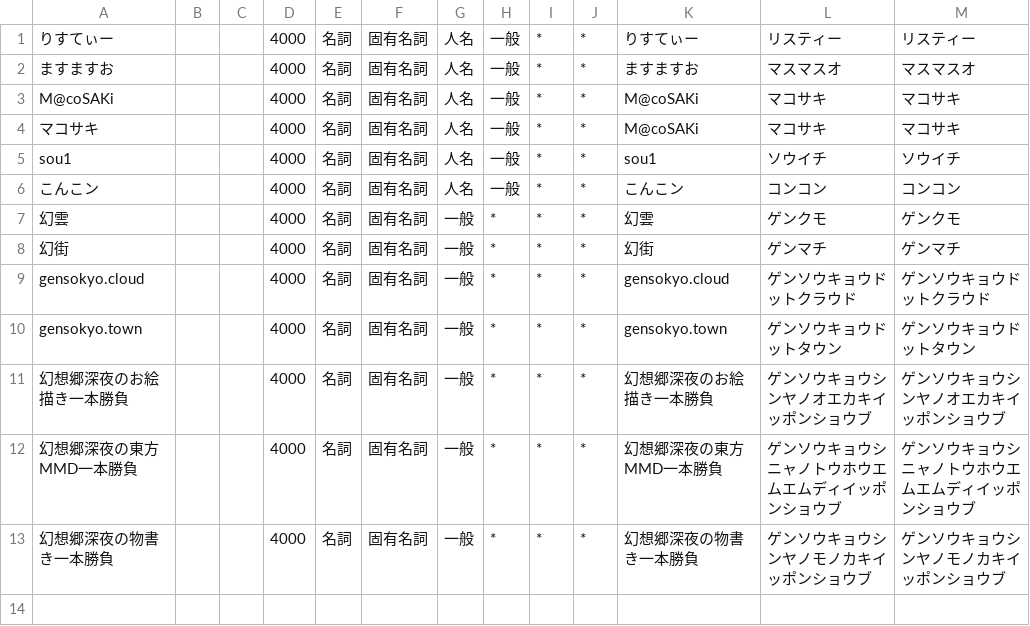
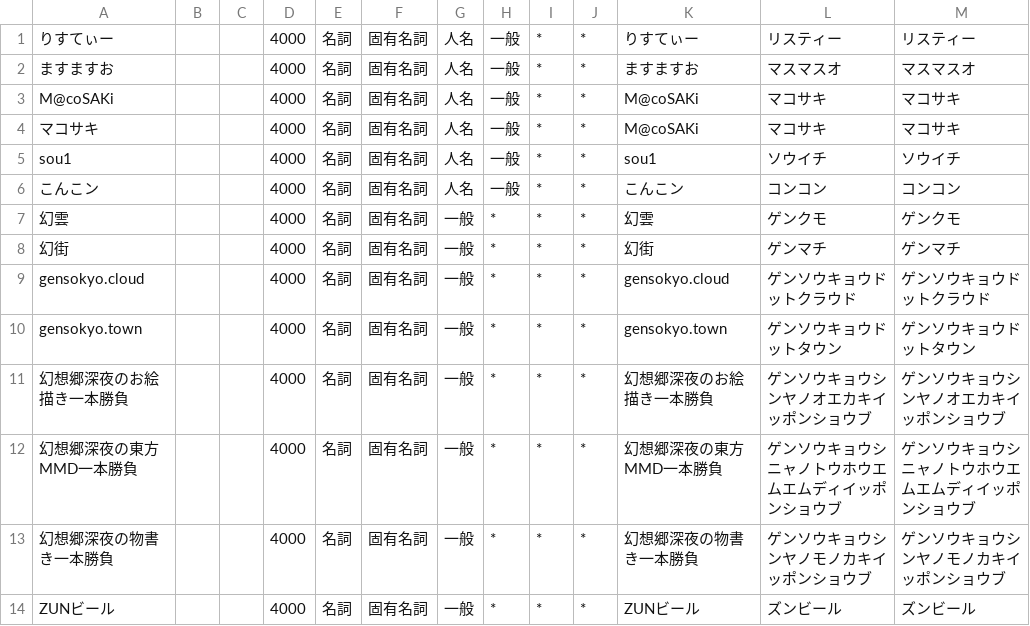
Before and after one commit to kelvin27315/mastodon-wordcloud, a CSV file: dictionary/gensokyo_town_terms.csv, drawn as a sheet.

```diff
--- a/dictionary/gensokyo_town_terms.csv
+++ b/dictionary/gensokyo_town_terms.csv
@@ -13 +13,2 @@ gensokyo.town,,,4000,名詞,固有名詞,一般,*,*,*,gensokyo.town,ゲンソウ
 幻想郷深夜の物書き一本勝負,,,4000,名詞,固有名詞,一般,*,*,*,幻想郷深夜の物書き一本勝負,ゲンソウキョウシンヤノモノカキイッポンショウブ,ゲンソウキョウシンヤノモノカキイッポンショウブ
+ZUNビール,,,4000,名詞,固有名詞,一般,*,*,*,ZUNビール,ズンビール,ズンビール
```
Also changed, not shown: dictionary/touhou_work_names.csv.
